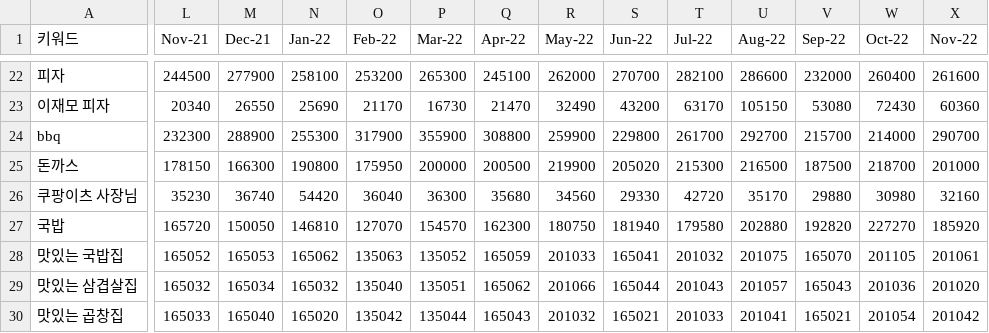
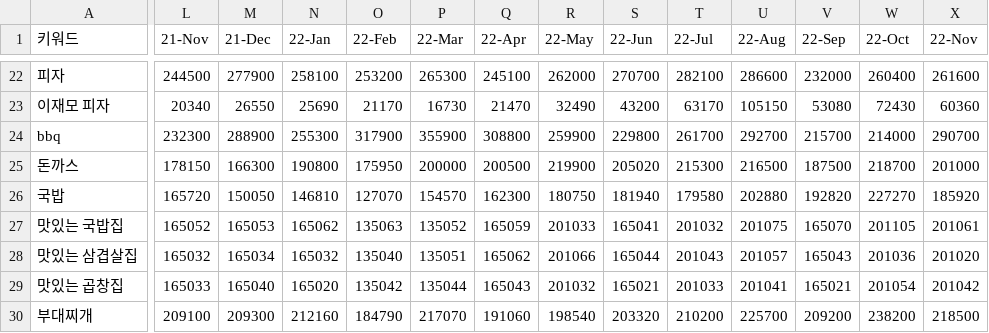
Before and after one commit to guppyy99/v3-teazen-calader, a CSV file: public/date-set-calendar.csv, drawn as a sheet; only a part is shown, gaps mark what is left out; the shorter side is filled out with more unchanged rows; rows hold the shown columns only; the diff covers the shown part only; the diff names each change by its address in the sheet, - before the commit and + after, or states it on an @@ line.

```diff
--- a/public/date-set-calendar.csv
+++ b/public/date-set-calendar.csv
-L1: Nov-21
+L1: 21-Nov
-M1: Dec-21
+M1: 21-Dec
-N1: Jan-22
+N1: 22-Jan
-O1: Feb-22
+O1: 22-Feb
-P1: Mar-22
+P1: 22-Mar
-Q1: Apr-22
+Q1: 22-Apr
-R1: May-22
+R1: 22-May
-S1: Jun-22
+S1: 22-Jun
-T1: Jul-22
+T1: 22-Jul
-U1: Aug-22
+U1: 22-Aug
-V1: Sep-22
+V1: 22-Sep
-W1: Oct-22
+W1: 22-Oct
-X1: Nov-22
+X1: 22-Nov
-row 26: 쿠팡이츠 사장님 | 35230 | 36740 | 54420 | 36040 | 36300 | 35680 | 34560 | 29330 | 42720 | 35170 | 29880 | 30980 | 32160
```
Also changed, not shown: 35 edited cells elsewhere in this file, 2 other files.
